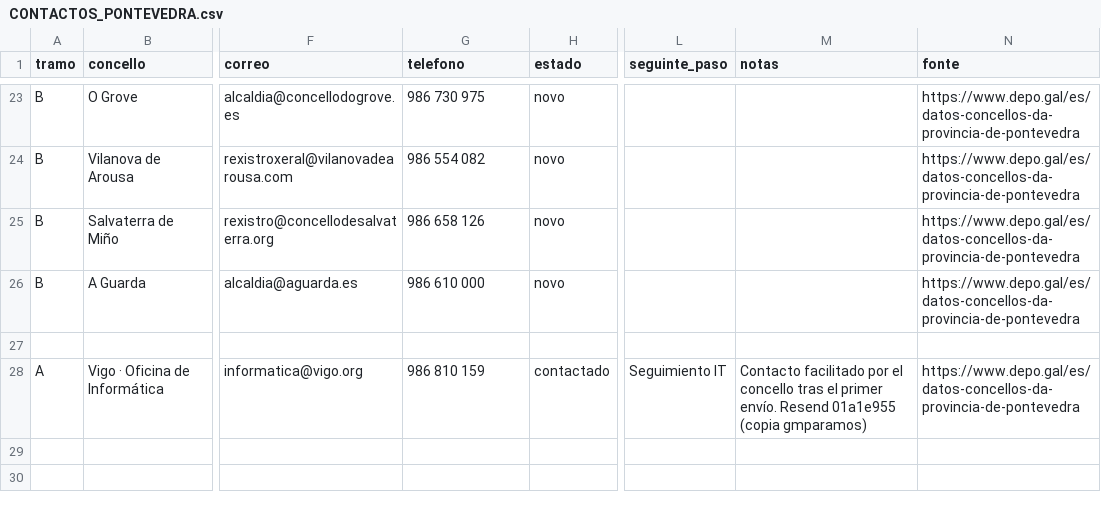
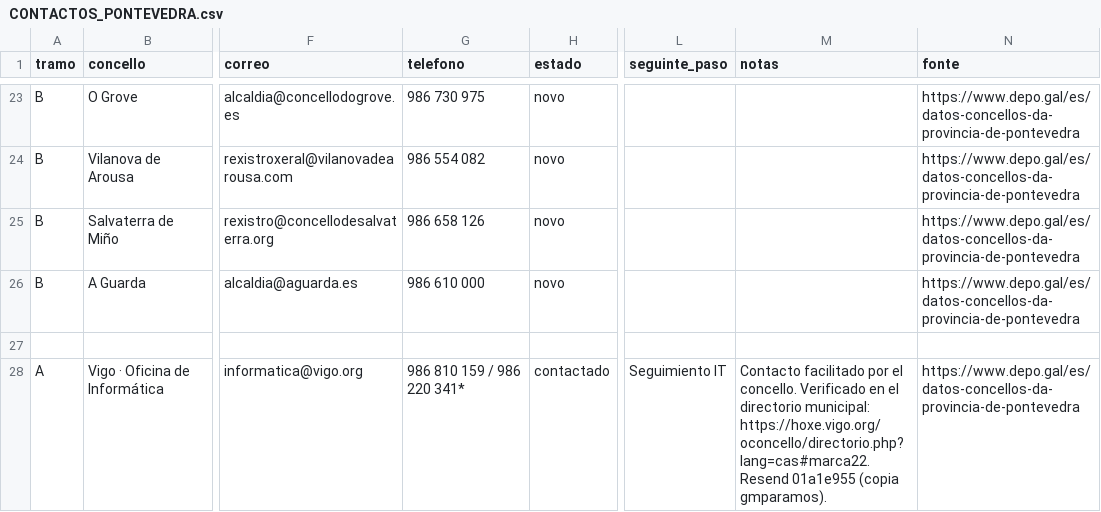
Before and after one commit to ajedrezpremium/vigoaiadmin, a CSV file: CONTACTOS_PONTEVEDRA.csv, drawn as a sheet; only a part is shown, gaps mark what is left out; the diff names each change by its address in the sheet, - before the commit and + after, or states it on an @@ line.

Commit message:
data(vigo): verificar Oficina de Informática en el directorio municipal (986 810 159 / 986 220 341*)

```diff
--- a/CONTACTOS_PONTEVEDRA.csv
+++ b/CONTACTOS_PONTEVEDRA.csv
-G28 (telefono): 986 810 159
+G28 (telefono): 986 810 159 / 986 220 341*
-M28 (notas): …por el concello tras el primer envío. Resend 01a1e955 (copia gmparamos)
+M28 (notas): …por el concello. Verificado en el directorio municipal: https://hoxe.vigo.org/oconcello/directorio.php?lang=cas#marca22. Resend 01a1e955 (copia gmparamos).
```
